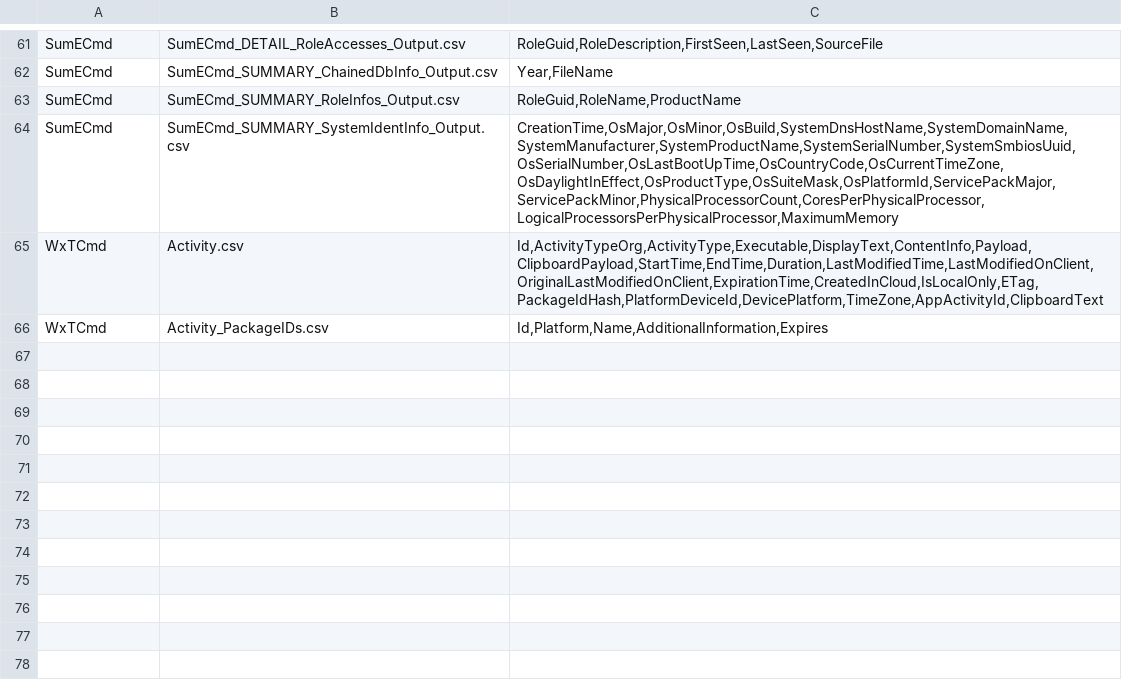
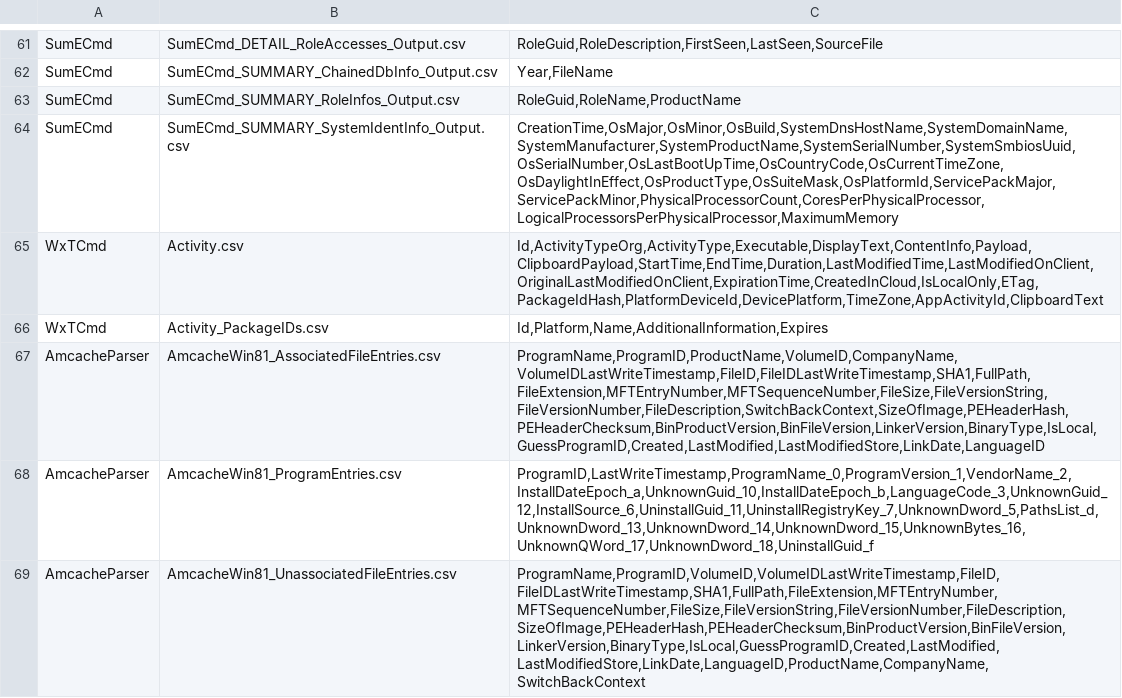
Before and after one commit to EricZimmerman/TLEFilePlugins, a TSV file: TLEFile.Test/TestFiles/CurrentHeaders.tsv, drawn as a sheet; only a part is shown, gaps mark what is left out; the diff names each change by its address in the sheet, - before the commit and + after, or states it on an @@ line.

```diff
--- a/TLEFile.Test/TestFiles/CurrentHeaders.tsv
+++ b/TLEFile.Test/TestFiles/CurrentHeaders.tsv
+row 67: AmcacheParser | AmcacheWin81_AssociatedFileEntries.csv | ProgramName,ProgramID,ProductName,VolumeID,CompanyName,VolumeIDLastWriteTimestamp,FileID,FileIDLastWriteTimestamp,SHA1,FullPath,FileExtension,MFTEntryNumber,MFTSequenceNumber,FileSize,FileVersionString,FileVersionNumber,FileDescription,SwitchBackContext,SizeOfImage,PEHeaderHash,PEHeaderChecksum,BinProductVersion,BinFileVersion,LinkerVersion,BinaryType,IsLocal,GuessProgramID,Created,LastModified,LastModifiedStore,LinkDate,LanguageID
+row 68: AmcacheParser | AmcacheWin81_ProgramEntries.csv | ProgramID,LastWriteTimestamp,ProgramName_0,ProgramVersion_1,VendorName_2,InstallDateEpoch_a,UnknownGuid_10,InstallDateEpoch_b,LanguageCode_3,UnknownGuid_12,InstallSource_6,UninstallGuid_11,UninstallRegistryKey_7,UnknownDword_5,PathsList_d,UnknownDword_13,UnknownDword_14,UnknownDword_15,UnknownBytes_16,UnknownQWord_17,UnknownDword_18,UninstallGuid_f
+row 69: AmcacheParser | AmcacheWin81_UnassociatedFileEntries.csv | ProgramName,ProgramID,VolumeID,VolumeIDLastWriteTimestamp,FileID,FileIDLastWriteTimestamp,SHA1,FullPath,FileExtension,MFTEntryNumber,MFTSequenceNumber,FileSize,FileVersionString,FileVersionNumber,FileDescription,SizeOfImage,PEHeaderHash,PEHeaderChecksum,BinProductVersion,BinFileVersion,LinkerVersion,BinaryType,IsLocal,GuessProgramID,Created,LastModified,LastModifiedStore,LinkDate,LanguageID,ProductName,CompanyName,SwitchBackContext
```
Also changed, not shown: 1 other file.
